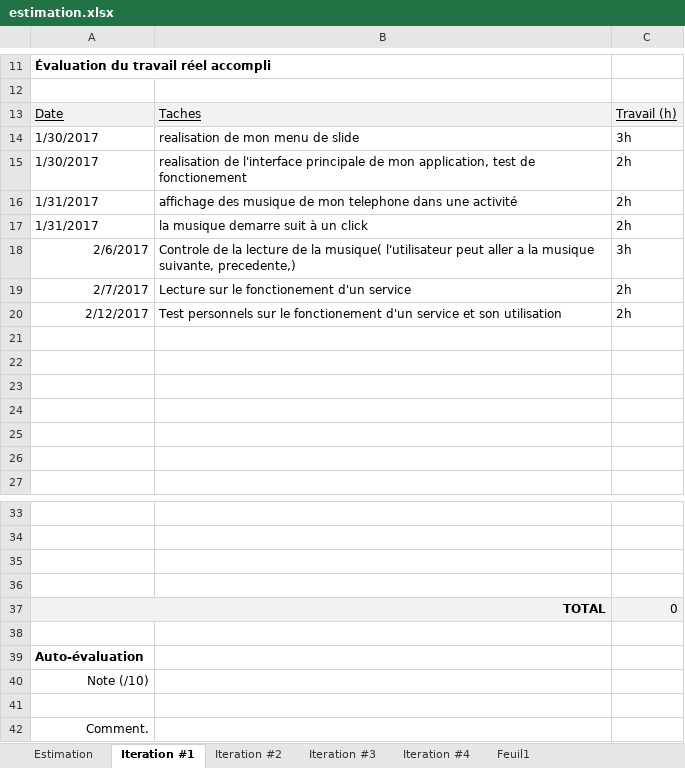
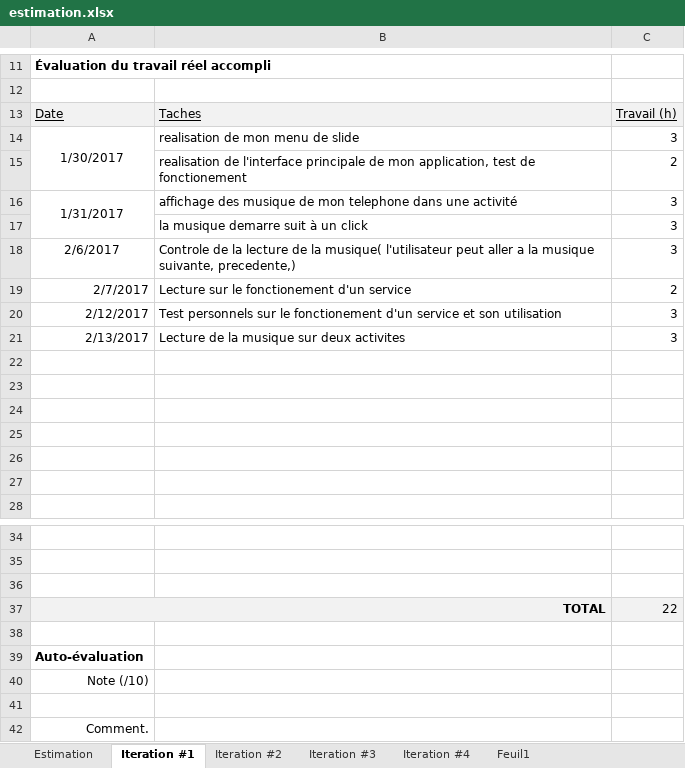
Before and after one commit to franckmik/Ato_Fr_MusicPlayer, an Excel workbook: descriptionProjet/estimation.xlsx, sheet Iteration #1, drawn as a sheet; only a part is shown, gaps mark what is left out; values as stored, in another font and other column widths than the file's, no borders; charts and pictures not drawn; removed rows and columns are numbered as before the commit, all else as after; the diff names each change by its address in the sheet, - before the commit and + after, or states it on an @@ line.

Commit message:
premiere remise du projet
Il est fonctionnel !!!!!!!!!

```diff
--- a/descriptionProjet/estimation.xlsx (sheet Iteration #1)
+++ b/descriptionProjet/estimation.xlsx (sheet Iteration #1)
-A14 alignment: left
+A14 alignment: center
+A14:A15 merged
-C14: 3h
+C14: 3
-row 15: 1/30/2017 | realisation de l'interface principale de mon application, test de fonctionement | 2h
+row 15:  | realisation de l'interface principale de mon application, test de fonctionement | 2
-A16 alignment: left
+A16 alignment: center
+A16:A17 merged
-C16: 2h
+C16: 3
-row 17: 1/31/2017 | la musique demarre suit à un click | 2h
+row 17:  | la musique demarre suit à un click | 3
-A18 alignment: right
+A18 alignment: center
-C18: 3h
+C18: 3
-C19: 2h
+C19: 2
-C20: 2h
+C20: 3
+row 21: 2/13/2017 | Lecture de la musique sur deux activites | 3
-row 36: (empty)
-C37: 0
+C37: 22
```
Also changed, not shown: sheet Iteration #2, 6 other files.
